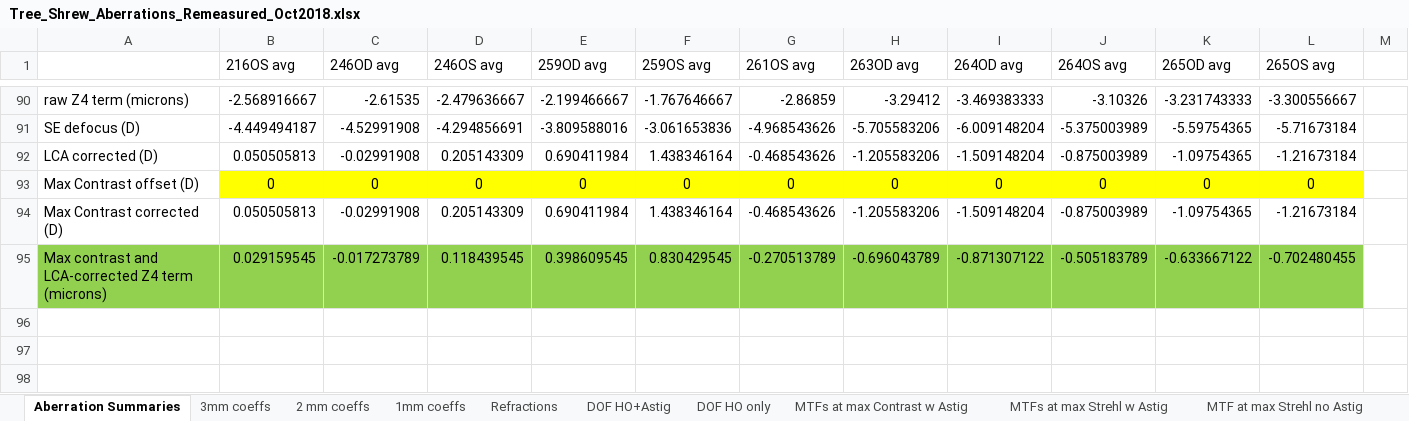
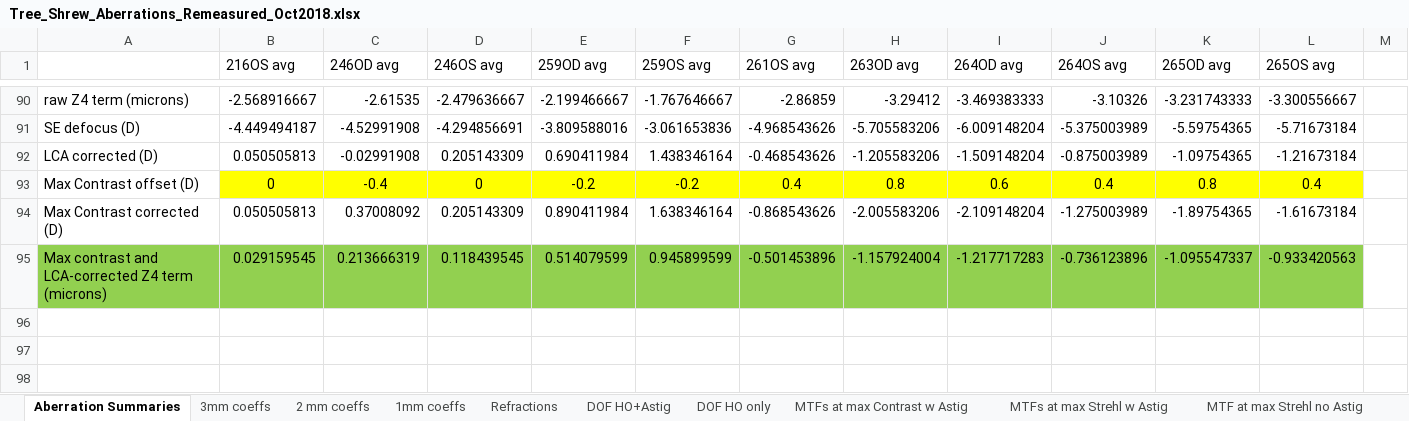
Before and after one commit to isetbio/ISETTreeShrew, an Excel workbook: validations/Tree_Shrew_Aberrations_Remeasured_Oct2018.xlsx, sheet Aberration Summaries, drawn as a sheet; only a part is shown, gaps mark what is left out; values as stored, in another font and other column widths than the file's, no borders; charts and pictures not drawn; the diff names each change by its address in the sheet, - before the commit and + after, or states it on an @@ line.

```diff
--- a/validations/Tree_Shrew_Aberrations_Remeasured_Oct2018.xlsx (sheet Aberration Summaries)
+++ b/validations/Tree_Shrew_Aberrations_Remeasured_Oct2018.xlsx (sheet Aberration Summaries)
-C93 (246OD avg): 0
+C93 (246OD avg): -0.4
-E93 (259OD avg): 0
+E93 (259OD avg): -0.2
-F93 (259OS avg): 0
+F93 (259OS avg): -0.2
-G93 (261OS avg): 0
+G93 (261OS avg): 0.4
-H93 (263OD avg): 0
+H93 (263OD avg): 0.8
-I93 (264OD avg): 0
+I93 (264OD avg): 0.6
-J93 (264OS avg): 0
+J93 (264OS avg): 0.4
-K93 (265OD avg): 0
+K93 (265OD avg): 0.8
-L93 (265OS avg): 0
+L93 (265OS avg): 0.4
-C94 (246OD avg): -0.02991908
+C94 (246OD avg): 0.37008092
-E94 (259OD avg): 0.690411984
+E94 (259OD avg): 0.890411984
-F94 (259OS avg): 1.438346164
+F94 (259OS avg): 1.638346164
-G94 (261OS avg): -0.468543626
+G94 (261OS avg): -0.868543626
-H94 (263OD avg): -1.205583206
+H94 (263OD avg): -2.005583206
-I94 (264OD avg): -1.509148204
+I94 (264OD avg): -2.109148204
-J94 (264OS avg): -0.875003989
+J94 (264OS avg): -1.275003989
-K94 (265OD avg): -1.09754365
+K94 (265OD avg): -1.89754365
-L94 (265OS avg): -1.21673184
+L94 (265OS avg): -1.61673184
-C95 (246OD avg): -0.017273789
+C95 (246OD avg): 0.213666319
-E95 (259OD avg): 0.398609545
+E95 (259OD avg): 0.514079599
-F95 (259OS avg): 0.830429545
+F95 (259OS avg): 0.945899599
-G95 (261OS avg): -0.270513789
+G95 (261OS avg): -0.501453896
-H95 (263OD avg): -0.696043789
+H95 (263OD avg): -1.157924004
-I95 (264OD avg): -0.871307122
+I95 (264OD avg): -1.217717283
-J95 (264OS avg): -0.505183789
+J95 (264OS avg): -0.736123896
-K95 (265OD avg): -0.633667122
+K95 (265OD avg): -1.095547337
-L95 (265OS avg): -0.702480455
+L95 (265OS avg): -0.933420563
```
Also changed, not shown: 2 other files.
